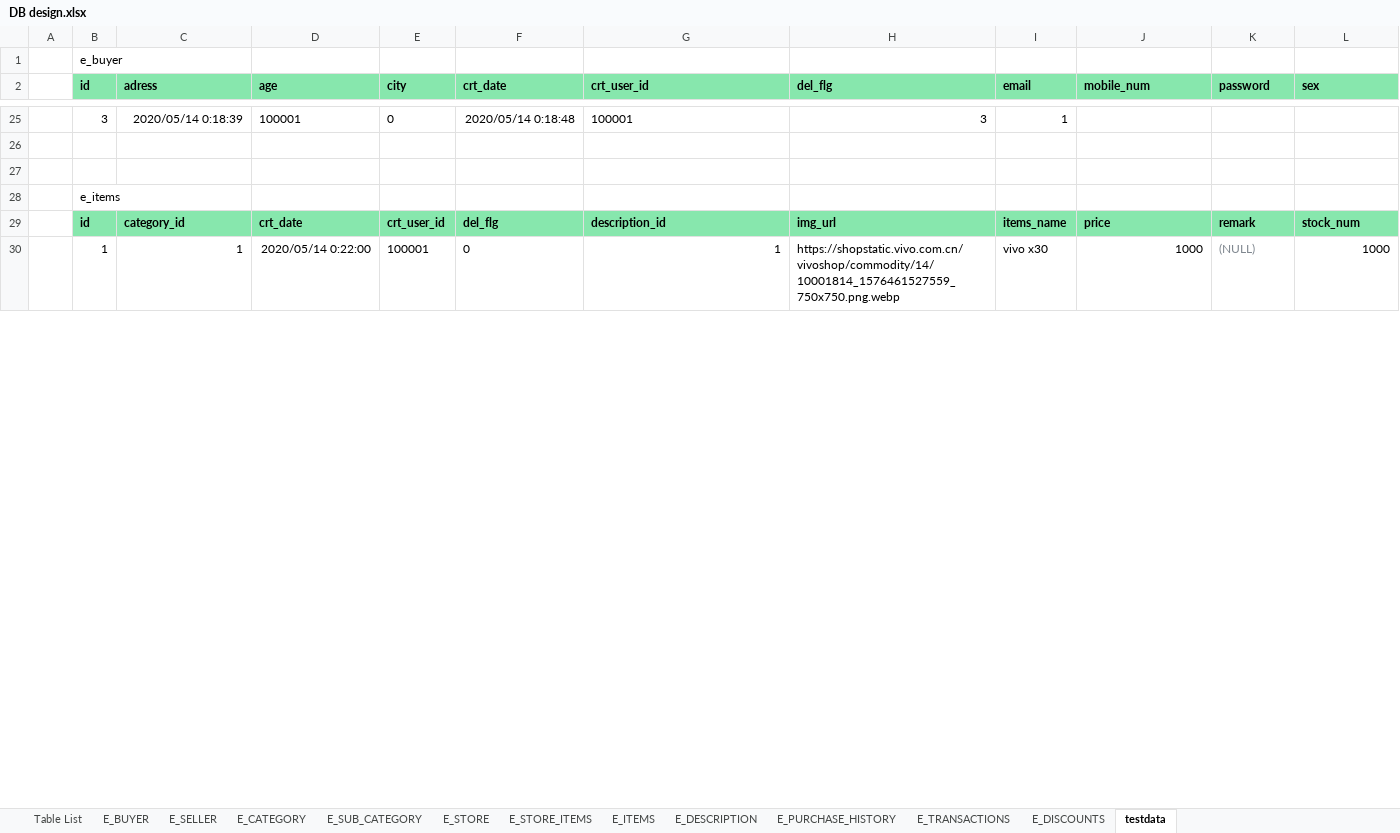
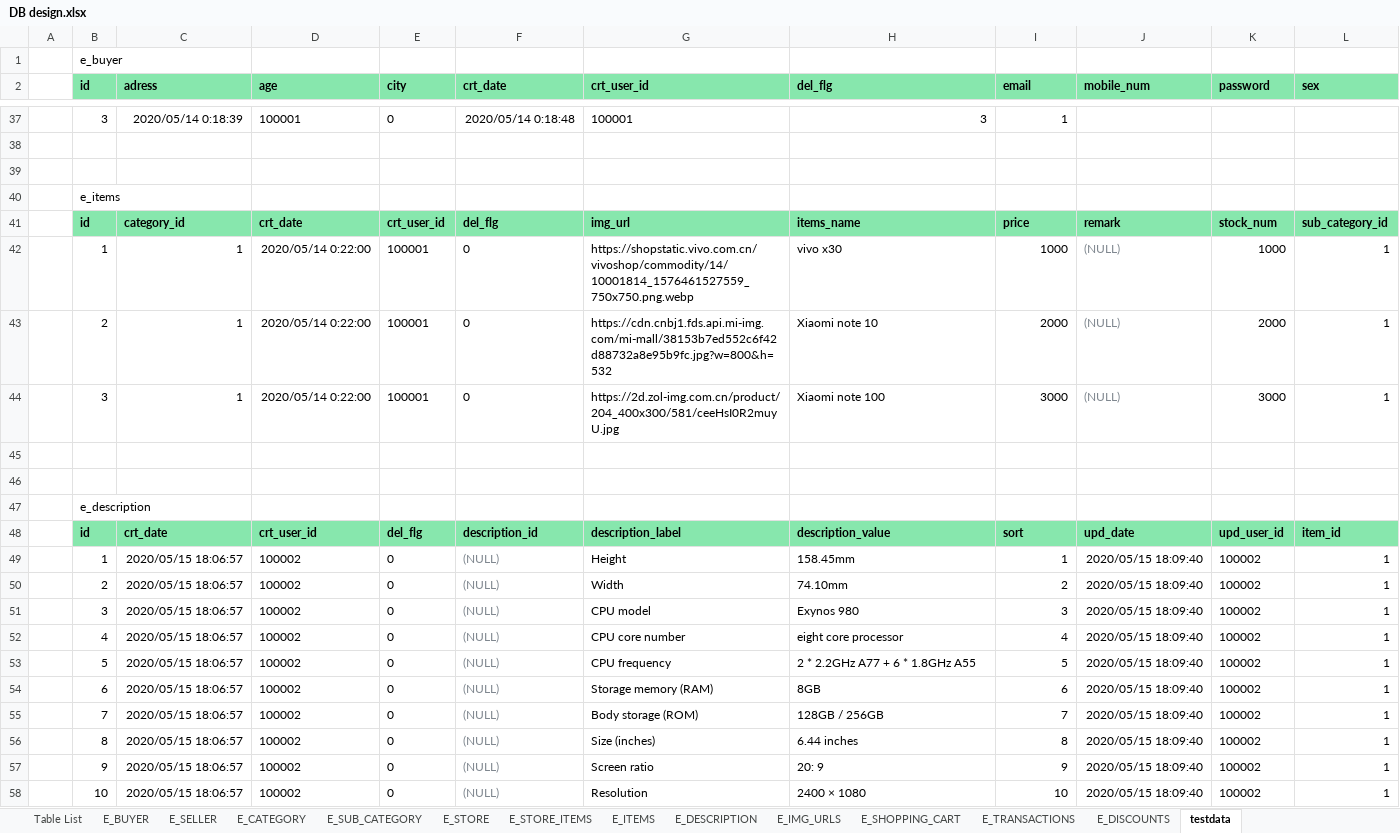
Before and after one commit to dunhuacc12/FullStack_eMart_Milestone3_Design, an Excel workbook: DB design.xlsx, sheet testdata, drawn as a sheet; only a part is shown, gaps mark what is left out; values as stored, in another font and other column widths than the file's, no borders; addresses are those after the commit; rows hold the shown columns only; the diff covers the shown part only; the diff names each change by its address in the sheet, - before the commit and + after, or states it on an @@ line.

```diff
--- a/DB design.xlsx (sheet testdata)
+++ b/DB design.xlsx (sheet testdata)
-sheet tab: E_PURCHASE_HISTORY
+sheet tab: E_IMG_URLS
+sheet tab: E_SHOPPING_CART
+row 41:  | id | category_id | crt_date | crt_user_id | del_flg | img_url | items_name | price | remark | stock_num | sub_category_id
+row 42:  | 1 | 1 | 2020/05/14 0:22:00 | 100001 | 0 | https://shopstatic.vivo.com.cn/vivoshop/commodity/14/10001814_1576461527559_750x750.png.webp | vivo x30 | 1000 | (NULL) | 1000 | 1
+row 43:  | 2 | 1 | 2020/05/14 0:22:00 | 100001 | 0 | https://cdn.cnbj1.fds.api.mi-img.com/mi-mall/38153b7ed552c6f42d88732a8e95b9fc.jpg?w=800&h=532 | Xiaomi note 10 | 2000 | (NULL) | 2000 | 1
+row 44:  | 3 | 1 | 2020/05/14 0:22:00 | 100001 | 0 | https://2d.zol-img.com.cn/product/204_400x300/581/ceeHsI0R2muyU.jpg | Xiaomi note 100 | 3000 | (NULL) | 3000 | 1
-row 45:  | id | category_id | crt_date | crt_user_id | del_flg | description_id | img_url | items_name | price | remark | stock_num
+row 45: (empty)
-B45:L45 fill: #87E7AD
+B45:L45 fill: none
-row 46:  | 1 | 1 | 2020/05/14 0:22:00 | 100001 | 0 | 1 | https://shopstatic.vivo.com.cn/vivoshop/commodity/14/10001814_1576461527559_750x750.png.webp | vivo x30 | 1000 | (NULL) | 1000
+row 46: (empty)
+row 47:  | e_description
+row 48:  | id | crt_date | crt_user_id | del_flg | description_id | description_label | description_value | sort | upd_date | upd_user_id | item_id
+row 49:  | 1 | 2020/05/15 18:06:57 | 100002 | 0 | (NULL) | Height | 158.45mm | 1 | 2020/05/15 18:09:40 | 100002 | 1
+row 50:  | 2 | 2020/05/15 18:06:57 | 100002 | 0 | (NULL) | Width | 74.10mm | 2 | 2020/05/15 18:09:40 | 100002 | 1
+row 51:  | 3 | 2020/05/15 18:06:57 | 100002 | 0 | (NULL) | CPU model | Exynos 980 | 3 | 2020/05/15 18:09:40 | 100002 | 1
+row 52:  | 4 | 2020/05/15 18:06:57 | 100002 | 0 | (NULL) | CPU core number | eight core processor | 4 | 2020/05/15 18:09:40 | 100002 | 1
+row 53:  | 5 | 2020/05/15 18:06:57 | 100002 | 0 | (NULL) | CPU frequency | 2 * 2.2GHz A77 + 6 * 1.8GHz A55 | 5 | 2020/05/15 18:09:40 | 100002 | 1
+row 54:  | 6 | 2020/05/15 18:06:57 | 100002 | 0 | (NULL) | Storage memory (RAM) | 8GB | 6 | 2020/05/15 18:09:40 | 100002 | 1
+row 55:  | 7 | 2020/05/15 18:06:57 | 100002 | 0 | (NULL) | Body storage (ROM) | 128GB / 256GB | 7 | 2020/05/15 18:09:40 | 100002 | 1
+row 56:  | 8 | 2020/05/15 18:06:57 | 100002 | 0 | (NULL) | Size (inches) | 6.44 inches | 8 | 2020/05/15 18:09:40 | 100002 | 1
+row 57:  | 9 | 2020/05/15 18:06:57 | 100002 | 0 | (NULL) | Screen ratio | 20: 9 | 9 | 2020/05/15 18:09:40 | 100002 | 1
+row 58:  | 10 | 2020/05/15 18:06:57 | 100002 | 0 | (NULL) | Resolution | 2400 × 1080 | 10 | 2020/05/15 18:09:40 | 100002 | 1
```
Also changed, not shown: 50 added rows, 33 edited cells and cell formats elsewhere in this sheet, sheet E_TRANSACTIONS, sheet Table List, sheet E_DISCOUNTS, sheet E_ITEMS, sheet E_DESCRIPTION, microservice design.xlsx.
